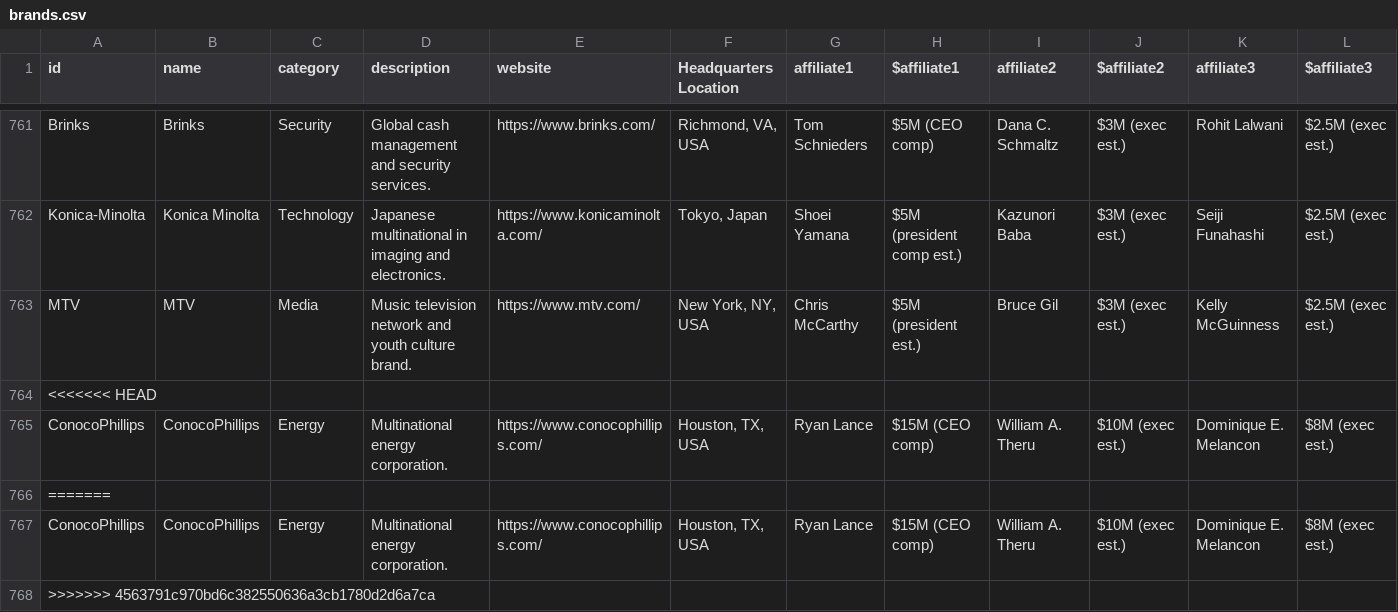
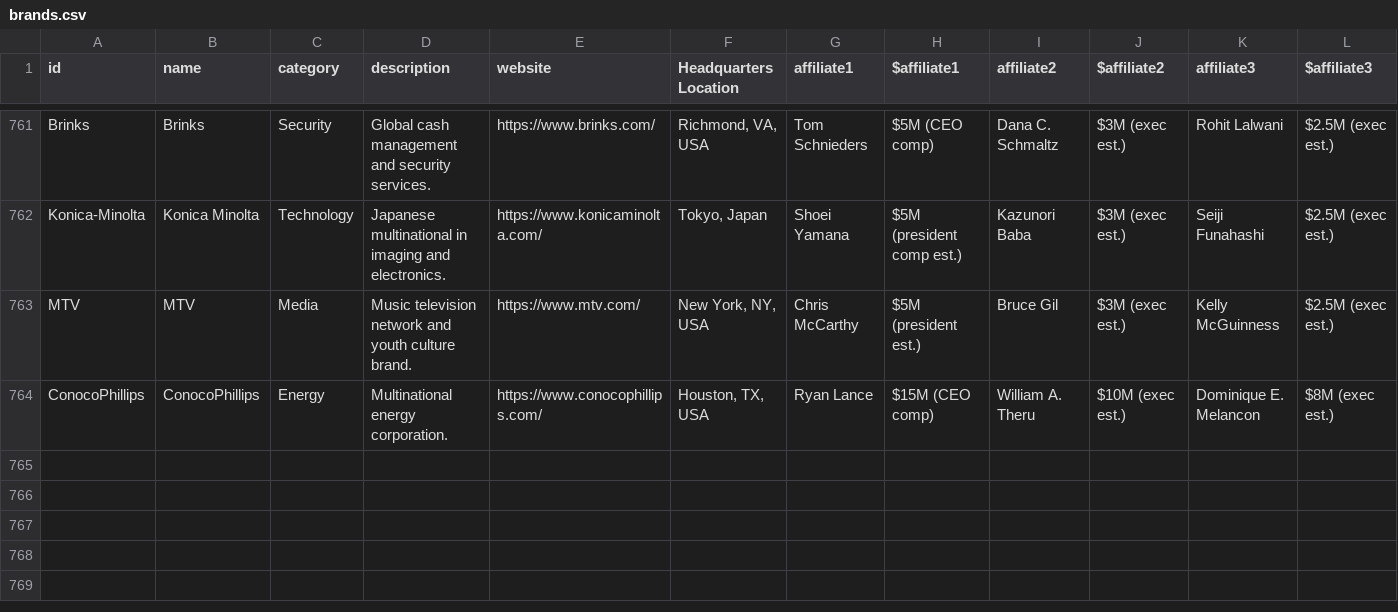
Before and after one commit to ndesilva12/rork-valu, a CSV file: data-src/brands.csv, drawn as a sheet; only a part is shown, gaps mark what is left out; rows hold the shown columns only; the diff names each change by its address in the sheet, - before the commit and + after, or states it on an @@ line.

Commit message:
Update brands.csv

```diff
--- a/data-src/brands.csv
+++ b/data-src/brands.csv
-row 764: <<<<<<< HEAD
-row 766: =======
-row 767: ConocoPhillips | ConocoPhillips | Energy | Multinational energy corporation. | https://www.conocophillips.com/ | Houston, TX, USA | Ryan Lance | $15M (CEO comp) | William A. Theru | $10M (exec est.) | Dominique E. Melancon | $8M (exec est.)
-row 768: >>>>>>> 4563791c970bd6c382550636a3cb1780d2d6a7ca
```
